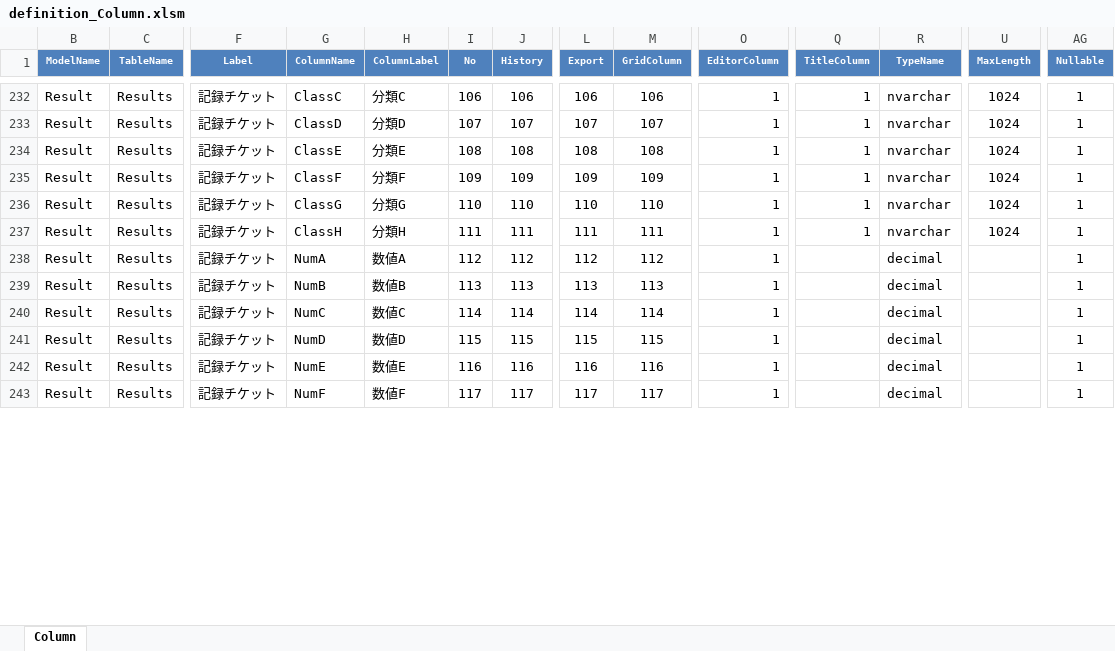
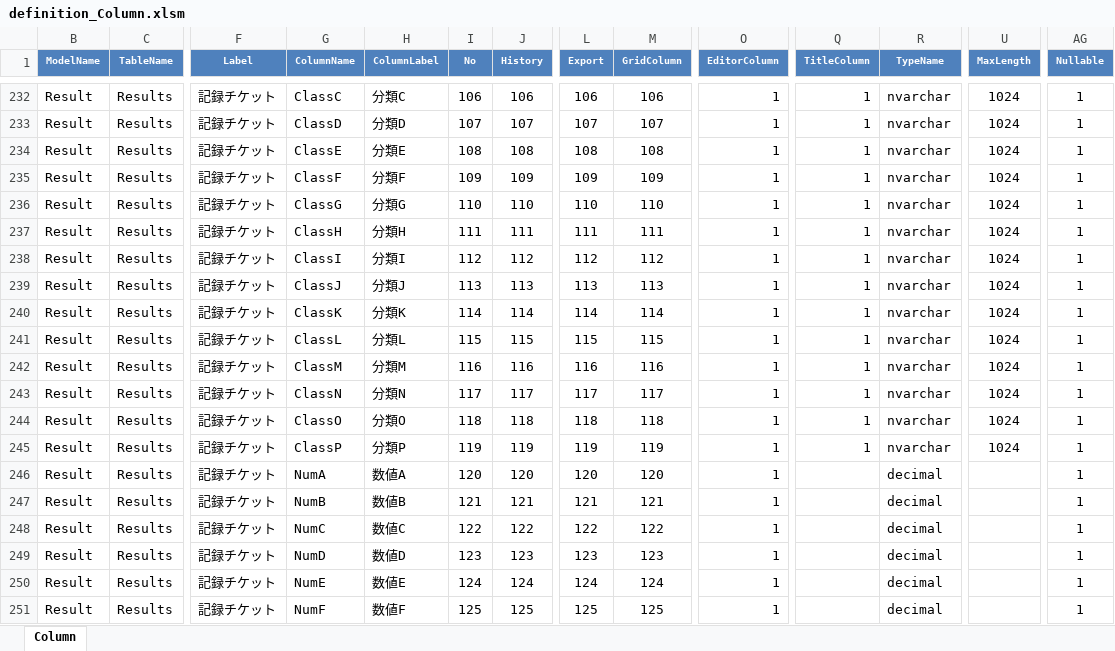
Before and after one commit to Implem/Implem.Pleasanter, an Excel workbook: Implem.Outputs/App_Data/Definitions/definition_Column.xlsm, sheet Column, drawn as a sheet; only a part is shown, gaps mark what is left out; values as stored, in another font and other column widths than the file's, no borders; table styles not drawn; addresses are those after the commit; rows hold the shown columns only; the diff covers the shown part only; the diff names each change by its address in the sheet, - before the commit and + after, or states it on an @@ line.

Commit message:
記録チケットテーブルにカラムClassI～ClassPを追加。

```diff
--- a/Implem.Outputs/App_Data/Definitions/definition_Column.xlsm (sheet Column)
+++ b/Implem.Outputs/App_Data/Definitions/definition_Column.xlsm (sheet Column)
+row 238: Result | Results | 記録チケット | ClassI | 分類I | 112 | 112 | 112 | 112 | 1 | 1 | nvarchar | 1024 | 1
+row 239: Result | Results | 記録チケット | ClassJ | 分類J | 113 | 113 | 113 | 113 | 1 | 1 | nvarchar | 1024 | 1
+row 240: Result | Results | 記録チケット | ClassK | 分類K | 114 | 114 | 114 | 114 | 1 | 1 | nvarchar | 1024 | 1
+row 241: Result | Results | 記録チケット | ClassL | 分類L | 115 | 115 | 115 | 115 | 1 | 1 | nvarchar | 1024 | 1
+row 242: Result | Results | 記録チケット | ClassM | 分類M | 116 | 116 | 116 | 116 | 1 | 1 | nvarchar | 1024 | 1
+row 243: Result | Results | 記録チケット | ClassN | 分類N | 117 | 117 | 117 | 117 | 1 | 1 | nvarchar | 1024 | 1
+row 244: Result | Results | 記録チケット | ClassO | 分類O | 118 | 118 | 118 | 118 | 1 | 1 | nvarchar | 1024 | 1
+row 245: Result | Results | 記録チケット | ClassP | 分類P | 119 | 119 | 119 | 119 | 1 | 1 | nvarchar | 1024 | 1
-I246 (No): 112
+I246 (No): 120
-J246 (History): 112
+J246 (History): 120
-L246 (Export): 112
+L246 (Export): 120
-M246 (GridColumn): 112
+M246 (GridColumn): 120
-I247 (No): 113
+I247 (No): 121
-J247 (History): 113
+J247 (History): 121
-L247 (Export): 113
+L247 (Export): 121
-M247 (GridColumn): 113
+M247 (GridColumn): 121
-I248 (No): 114
+I248 (No): 122
-J248 (History): 114
+J248 (History): 122
-L248 (Export): 114
+L248 (Export): 122
-M248 (GridColumn): 114
+M248 (GridColumn): 122
-I249 (No): 115
+I249 (No): 123
-J249 (History): 115
+J249 (History): 123
-L249 (Export): 115
+L249 (Export): 123
-M249 (GridColumn): 115
+M249 (GridColumn): 123
-I250 (No): 116
+I250 (No): 124
-J250 (History): 116
+J250 (History): 124
-L250 (Export): 116
+L250 (Export): 124
-M250 (GridColumn): 116
+M250 (GridColumn): 124
-I251 (No): 117
+I251 (No): 125
-J251 (History): 117
+J251 (History): 125
-L251 (Export): 117
+L251 (Export): 125
-M251 (GridColumn): 117
+M251 (GridColumn): 125
```
Also changed, not shown: 40 edited cells elsewhere in this sheet, hidden cells, 8 other files.
